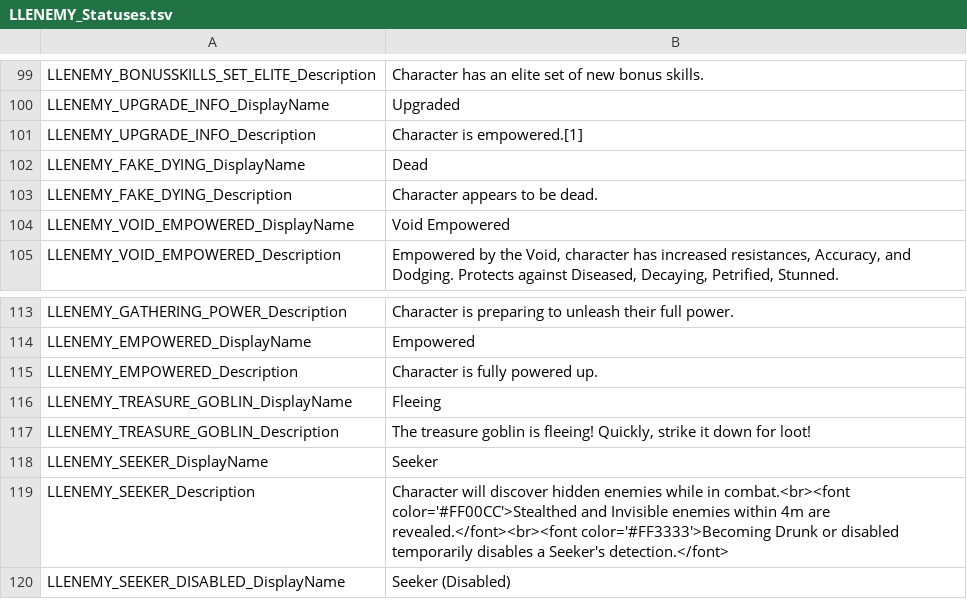
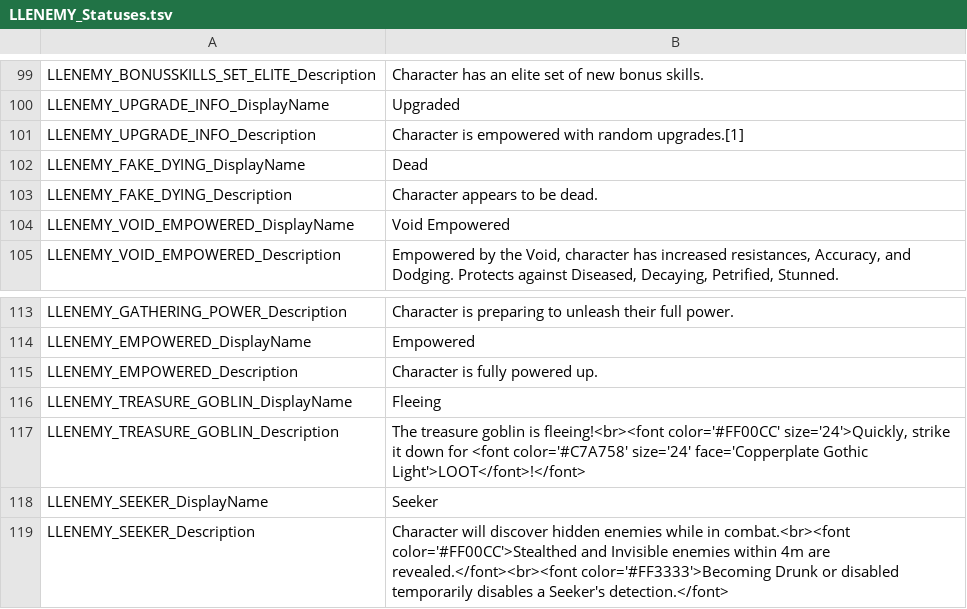
Before and after one commit to LaughingLeader-DOS2-Mods/EnemyUpgradeOverhaul, a TSV file: LocalKeys/LLENEMY_Statuses.tsv, drawn as a sheet; only a part is shown, gaps mark what is left out; the shorter side is filled out with more unchanged rows.

Commit message:
Tweaked localization

```diff
--- a/LocalKeys/LLENEMY_Statuses.tsv
+++ b/LocalKeys/LLENEMY_Statuses.tsv
@@ -100,3 +100,3 @@ LLENEMY_BONUSSKILLS_SET_ELITE_Description	Character has an elite set of new bonu
 LLENEMY_UPGRADE_INFO_DisplayName	Upgraded
-LLENEMY_UPGRADE_INFO_Description	Character is empowered.[1]
+LLENEMY_UPGRADE_INFO_Description	Character is empowered with random upgrades.[1]
 LLENEMY_FAKE_DYING_DisplayName	Dead
@@ -116,3 +116,3 @@ LLENEMY_EMPOWERED_Description	Character is fully powered up.
 LLENEMY_TREASURE_GOBLIN_DisplayName	Fleeing
-LLENEMY_TREASURE_GOBLIN_Description	The treasure goblin is fleeing! Quickly, strike it down for loot!
+LLENEMY_TREASURE_GOBLIN_Description	The treasure goblin is fleeing!<br><font color='#FF00CC' size='24'>Quickly, strike it down for <font color='#C7A758' size='24' face='Copperplate Gothic Light'>LOOT</font>!</font>
 LLENEMY_SEEKER_DisplayName	Seeker
```
Also changed, not shown: 1 other file.
